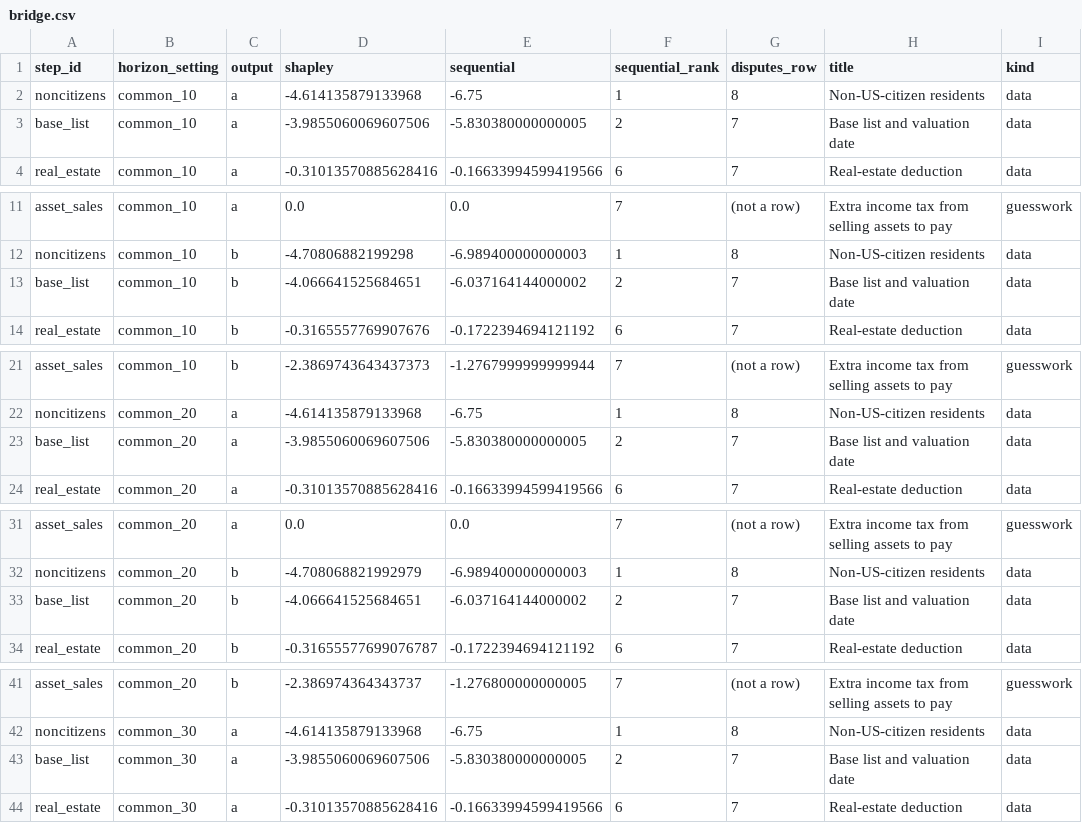
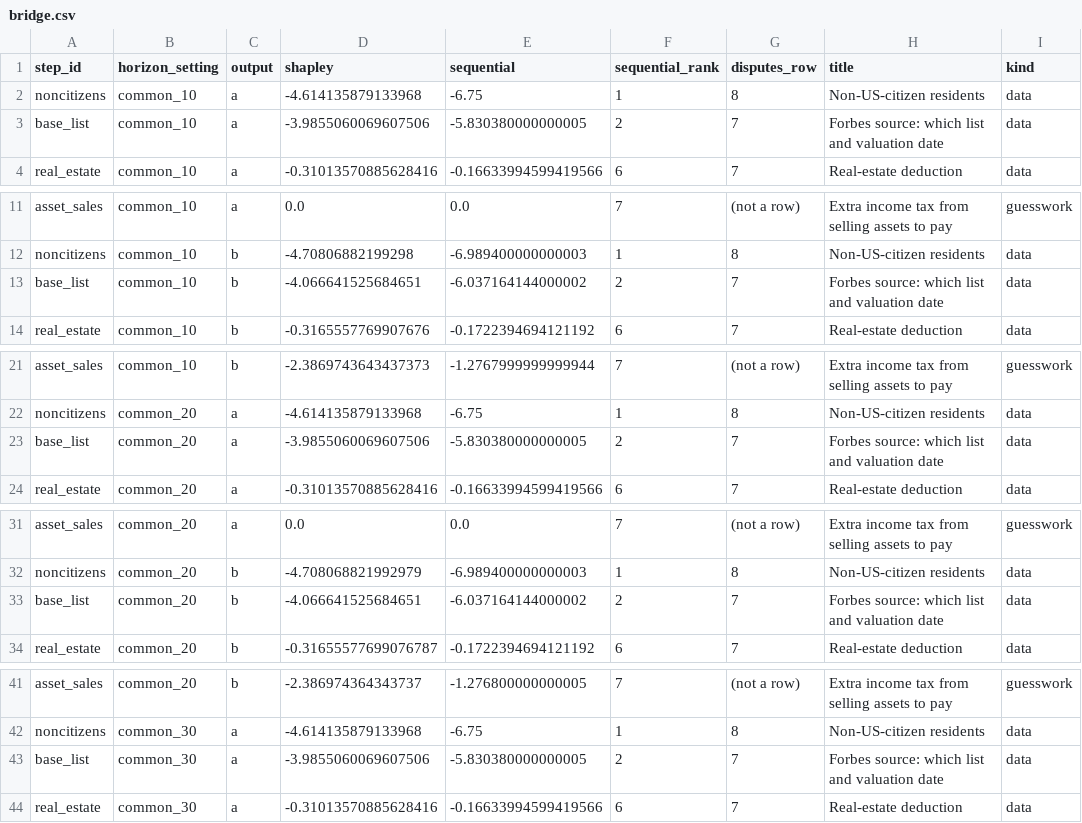
Before and after one commit to fhoces/opa-prop40, a CSV file: comparison/export/py/bridge.csv, drawn as a sheet; only a part is shown, gaps mark what is left out; the diff covers the shown part only.

```diff
--- a/comparison/export/py/bridge.csv
+++ b/comparison/export/py/bridge.csv
@@ -2,3 +2,3 @@
 "noncitizens","common_10","a","-4.614135879133968","-6.75",1,"8","Non-US-citizen residents","data"
-"base_list","common_10","a","-3.9855060069607506","-5.830380000000005",2,"7","Base list and valuation date","data"
+"base_list","common_10","a","-3.9855060069607506","-5.830380000000005",2,"7","Forbes source: which list and valuation date","data"
 "real_estate","common_10","a","-0.31013570885628416","-0.16633994599419566",6,"7","Real-estate deduction","data"
@@ -12,3 +12,3 @@
 "noncitizens","common_10","b","-4.70806882199298","-6.989400000000003",1,"8","Non-US-citizen residents","data"
-"base_list","common_10","b","-4.066641525684651","-6.037164144000002",2,"7","Base list and valuation date","data"
+"base_list","common_10","b","-4.066641525684651","-6.037164144000002",2,"7","Forbes source: which list and valuation date","data"
 "real_estate","common_10","b","-0.3165557769907676","-0.1722394694121192",6,"7","Real-estate deduction","data"
@@ -22,3 +22,3 @@
 "noncitizens","common_20","a","-4.614135879133968","-6.75",1,"8","Non-US-citizen residents","data"
-"base_list","common_20","a","-3.9855060069607506","-5.830380000000005",2,"7","Base list and valuation date","data"
+"base_list","common_20","a","-3.9855060069607506","-5.830380000000005",2,"7","Forbes source: which list and valuation date","data"
 "real_estate","common_20","a","-0.31013570885628416","-0.16633994599419566",6,"7","Real-estate deduction","data"
@@ -32,3 +32,3 @@
 "noncitizens","common_20","b","-4.708068821992979","-6.989400000000003",1,"8","Non-US-citizen residents","data"
-"base_list","common_20","b","-4.066641525684651","-6.037164144000002",2,"7","Base list and valuation date","data"
+"base_list","common_20","b","-4.066641525684651","-6.037164144000002",2,"7","Forbes source: which list and valuation date","data"
 "real_estate","common_20","b","-0.31655577699076787","-0.1722394694121192",6,"7","Real-estate deduction","data"
@@ -42,3 +42,3 @@
 "noncitizens","common_30","a","-4.614135879133968","-6.75",1,"8","Non-US-citizen residents","data"
-"base_list","common_30","a","-3.9855060069607506","-5.830380000000005",2,"7","Base list and valuation date","data"
+"base_list","common_30","a","-3.9855060069607506","-5.830380000000005",2,"7","Forbes source: which list and valuation date","data"
 "real_estate","common_30","a","-0.31013570885628416","-0.16633994599419566",6,"7","Real-estate deduction","data"
```
Also changed, not shown: 9 edited cells elsewhere in this file, comparison/export/r/bridge.csv, 8 other files.
